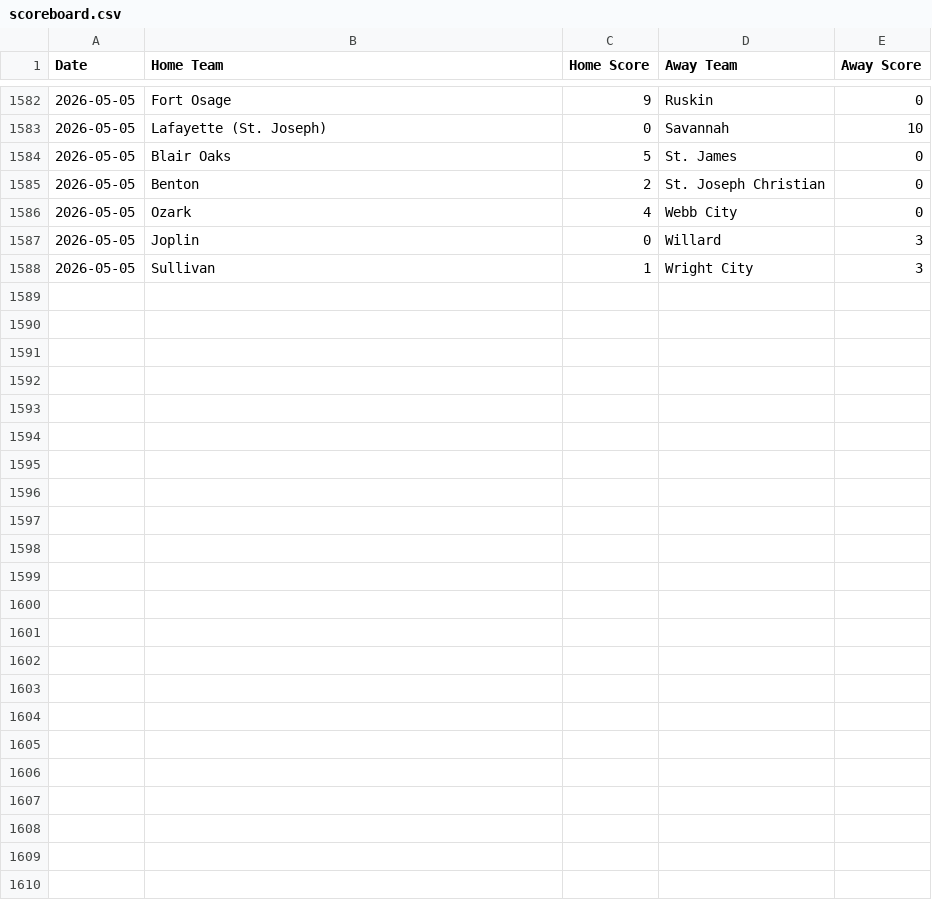
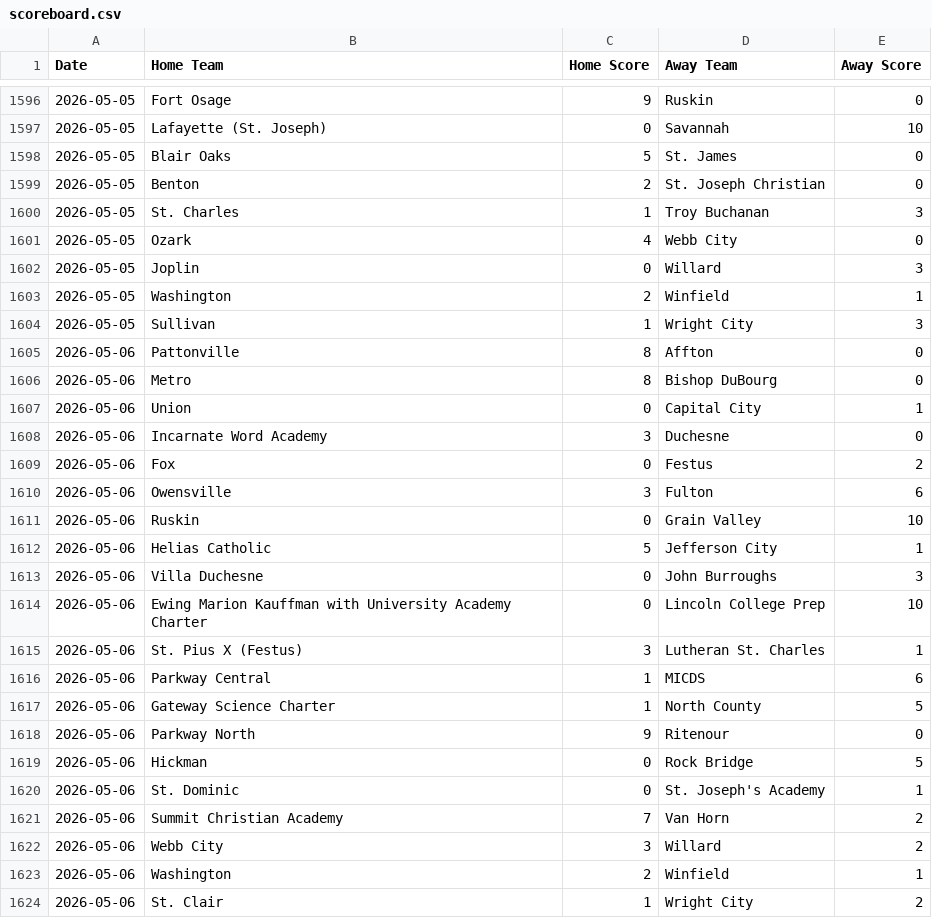
Before and after one commit to AllMOSports/Girls-Soccer-Ratings, a CSV file: scoreboard.csv, drawn as a sheet; only a part is shown, gaps mark what is left out; the diff covers the shown part only.

```diff
--- a/scoreboard.csv
+++ b/scoreboard.csv
@@ -1585,4 +1599,26 @@ Date,Home Team,Home Score,Away Team,Away Score
 2026-05-05,Benton,2,St. Joseph Christian,0
+2026-05-05,St. Charles,1,Troy Buchanan,3
 2026-05-05,Ozark,4,Webb City,0
 2026-05-05,Joplin,0,Willard,3
+2026-05-05,Washington,2,Winfield,1
 2026-05-05,Sullivan,1,Wright City,3
+2026-05-06,Pattonville,8,Affton,0
+2026-05-06,Metro,8,Bishop DuBourg,0
+2026-05-06,Union,0,Capital City,1
+2026-05-06,Incarnate Word Academy,3,Duchesne,0
+2026-05-06,Fox,0,Festus,2
+2026-05-06,Owensville,3,Fulton,6
+2026-05-06,Ruskin,0,Grain Valley,10
+2026-05-06,Helias Catholic,5,Jefferson City,1
+2026-05-06,Villa Duchesne,0,John Burroughs,3
+2026-05-06,Ewing Marion Kauffman with University Academy Charter,0,Lincoln College Prep,10
+2026-05-06,St. Pius X (Festus),3,Lutheran St. Charles,1
+2026-05-06,Parkway Central,1,MICDS,6
+2026-05-06,Gateway Science Charter,1,North County,5
+2026-05-06,Parkway North,9,Ritenour,0
+2026-05-06,Hickman,0,Rock Bridge,5
+2026-05-06,St. Dominic,0,St. Joseph's Academy,1
+2026-05-06,Summit Christian Academy,7,Van Horn,2
+2026-05-06,Webb City,3,Willard,2
+2026-05-06,Washington,2,Winfield,1
+2026-05-06,St. Clair,1,Wright City,2
```
Also changed, not shown: 14 added rows elsewhere in this file, ratings_all.csv, ratings_class1.csv, 8 other files.
